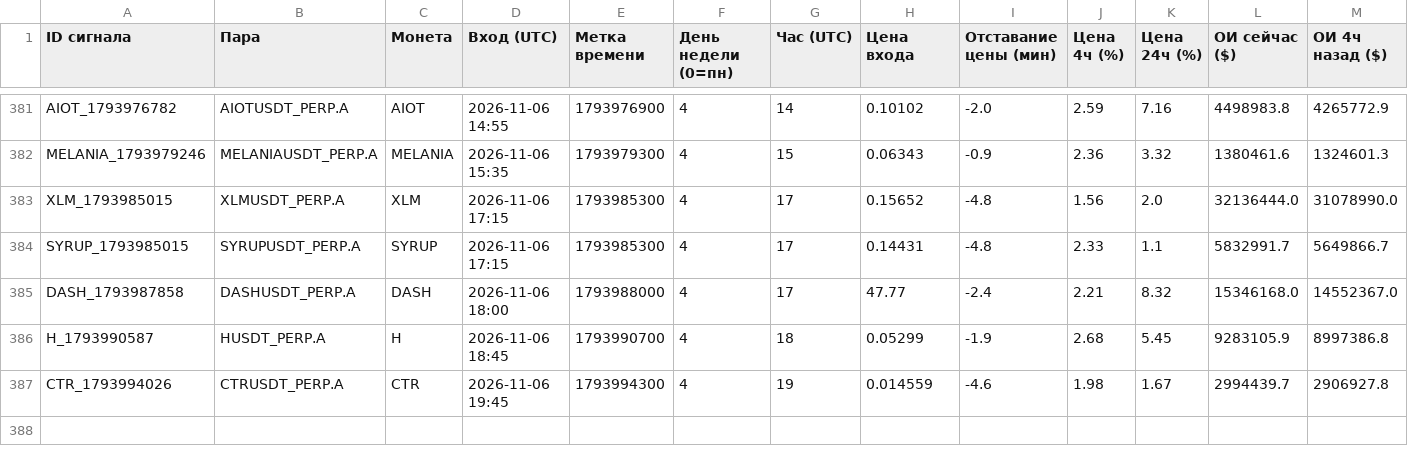
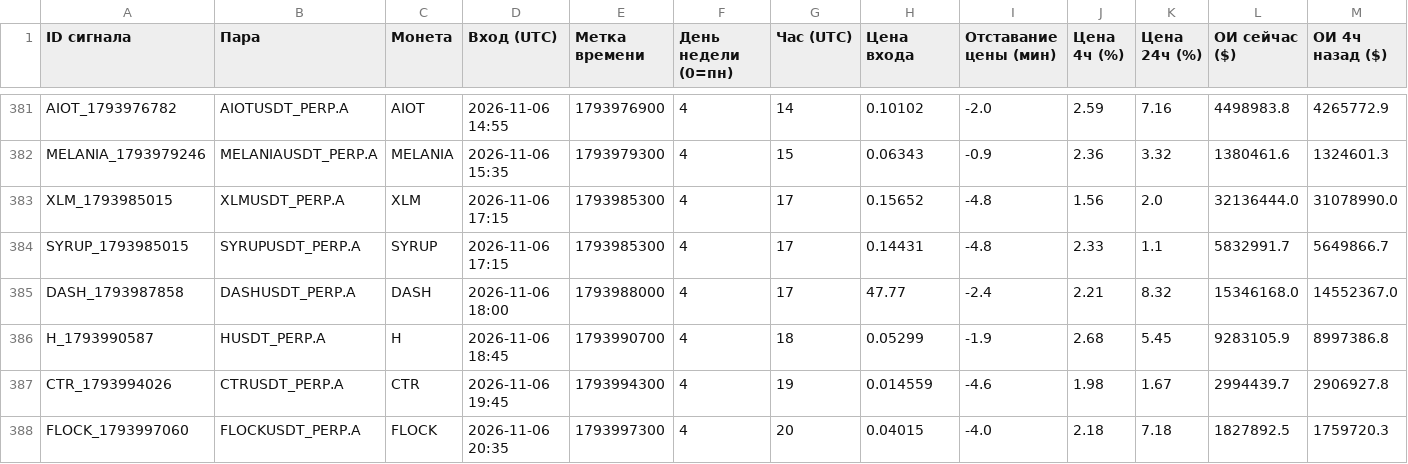
Before and after one commit to HelaPataki/crypto-bot, a CSV file: signals.csv, drawn as a sheet; only a part is shown, gaps mark what is left out; rows hold the shown columns only; the diff names each change by its address in the sheet, - before the commit and + after, or states it on an @@ line.

```diff
--- a/signals.csv
+++ b/signals.csv
+row 388: FLOCK_1793997060 | FLOCKUSDT_PERP.A | FLOCK | 2026-11-06 20:35 | 1793997300 | 4 | 20 | 0.04015 | -4.0 | 2.18 | 7.18 | 1827892.5 | 1759720.3
```
Also changed, not shown: 1 other file.
